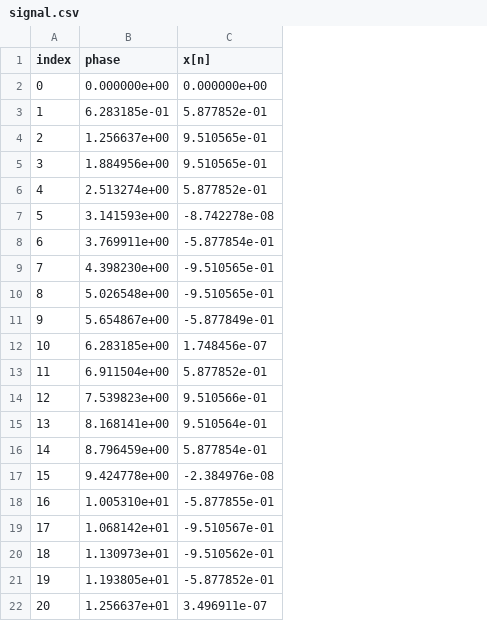
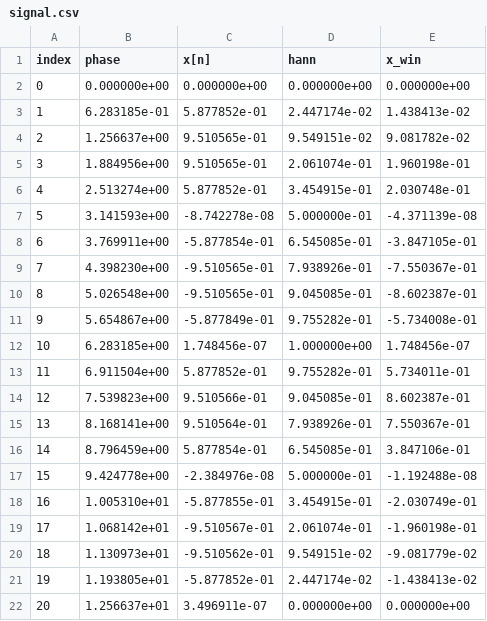
Before and after one commit to smyeni/sonic-dsp-fundamentals, a CSV file: signal.csv, drawn as a sheet; the diff names each change by its address in the sheet, - before the commit and + after, or states it on an @@ line.

```diff
--- a/signal.csv
+++ b/signal.csv
+column D (hann), rows 2-22: 0.000000e+00 | 2.447174e-02 | 9.549151e-02 | 2.061074e-01 | 3.454915e-01 | 5.000000e-01 | 6.545085e-01 | 7.938926e-01 | 9.045085e-01 | 9.755282e-01 | 1.000000e+00 | 9.755282e-01 | 9.045085e-01 | 7.938926e-01 | 6.545085e-01 | 5.000000e-01 | 3.454915e-01 | 2.061074e-01 | 9.549151e-02 | 2.447174e-02 | 0.000000e+00
+column E (x_win), rows 2-22: 0.000000e+00 | 1.438413e-02 | 9.081782e-02 | 1.960198e-01 | 2.030748e-01 | -4.371139e-08 | -3.847105e-01 | -7.550367e-01 | -8.602387e-01 | -5.734008e-01 | 1.748456e-07 | 5.734011e-01 | 8.602387e-01 | 7.550367e-01 | 3.847106e-01 | -1.192488e-08 | -2.030749e-01 | -1.960198e-01 | -9.081779e-02 | -1.438413e-02 | 0.000000e+00
```
Also changed, not shown: 12 other files.
